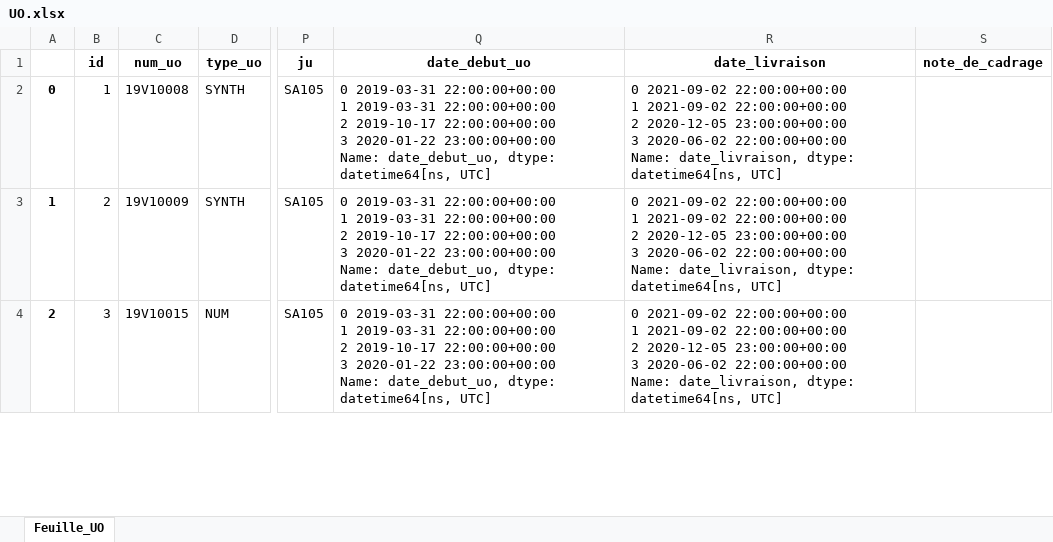
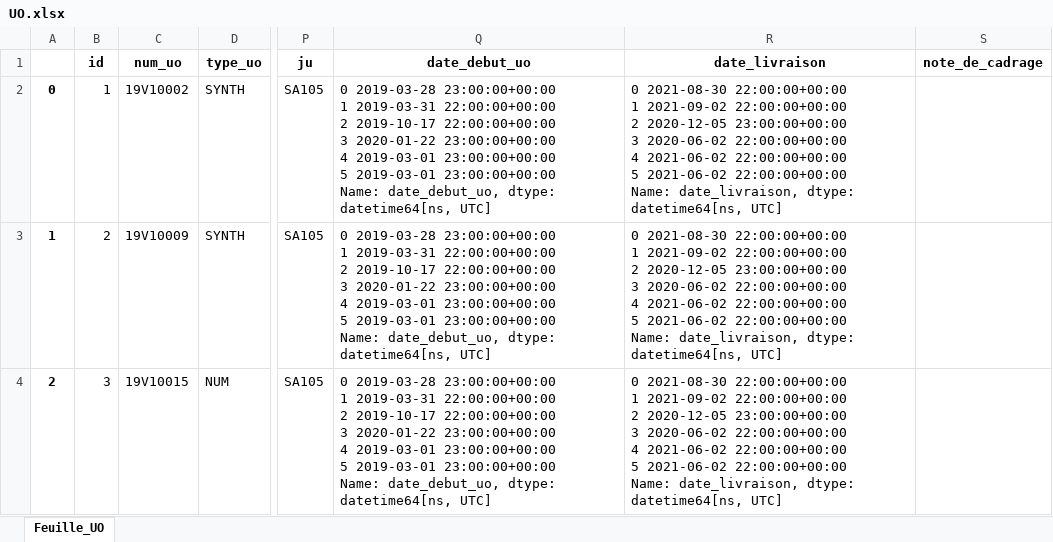
Before and after one commit to faycalEdderi/Gestion_project, an Excel workbook: UO.xlsx, sheet Feuille_UO, drawn as a sheet; only a part is shown, gaps mark what is left out; values as stored, in another font and other column widths than the file's, no borders; ↵ is a line break in a cell; the diff covers the shown part only; the diff names each change by its address in the sheet, - before the commit and + after, or states it on an @@ line.

Commit message:
fonction import excel ok

```diff
--- a/UO.xlsx (sheet Feuille_UO)
+++ b/UO.xlsx (sheet Feuille_UO)
-C2 (num_uo): 19V10008
+C2 (num_uo): 19V10002
-Q2:Q4 (date_debut_uo): 0 2019-03-31 22:00:00+00:00 ↵ 1 2019-03-31 22:00:00+00:00 ↵ 2 2019-10-17 22:00:00+00:00 ↵ 3 2020-01-22 23:00:00+00:00 ↵ Name:…
+Q2:Q4 (date_debut_uo): 0 2019-03-28 23:00:00+00:00 ↵ 1 2019-03-31 22:00:00+00:00 ↵ 2 2019-10-17 22:00:00+00:00 ↵ 3 2020-01-22 23:00:00+00:00 ↵ 4 2019-03-01 23:00:00+00:00 ↵ 5 2019-03-01 23:00:00+00:00 ↵ Name:…
-R2:R4 (date_livraison): 0 2021-09-02 22:00:00+00:00 ↵ 1 2021-09-02 22:00:00+00:00 ↵ 2 2020-12-05 23:00:00+00:00 ↵ 3 2020-06-02 22:00:00+00:00 ↵ Name:…
+R2:R4 (date_livraison): 0 2021-08-30 22:00:00+00:00 ↵ 1 2021-09-02 22:00:00+00:00 ↵ 2 2020-12-05 23:00:00+00:00 ↵ 3 2020-06-02 22:00:00+00:00 ↵ 4 2021-06-02 22:00:00+00:00 ↵ 5 2021-06-02 22:00:00+00:00 ↵ Name:…
```
Also changed, not shown: 2 added rows and 2 edited cells elsewhere in this sheet, 19 other files.
